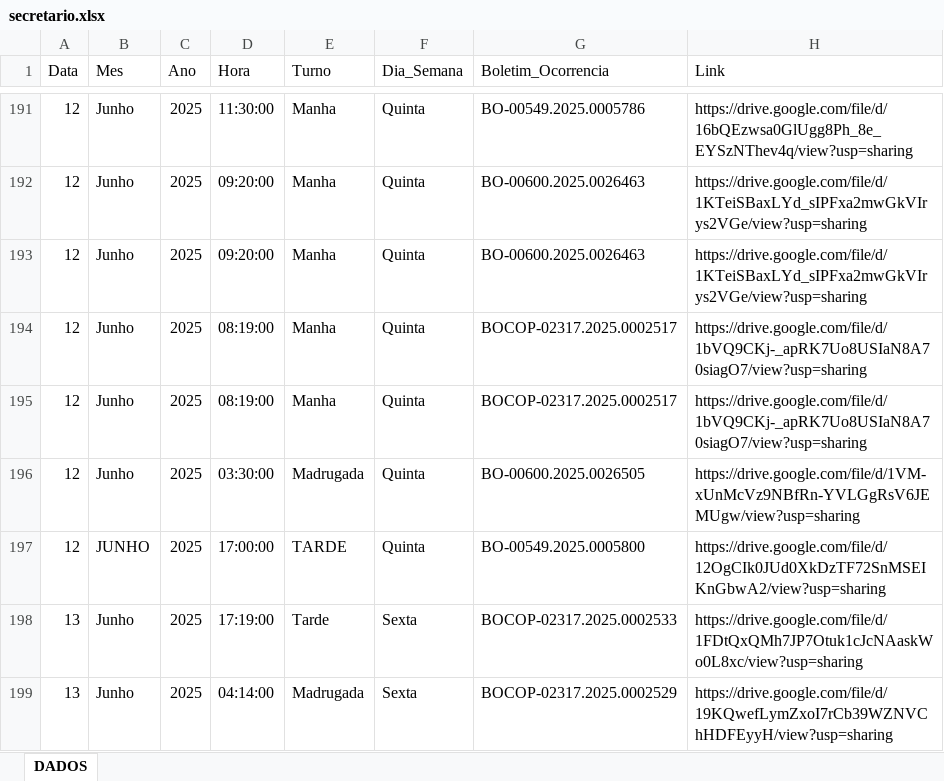
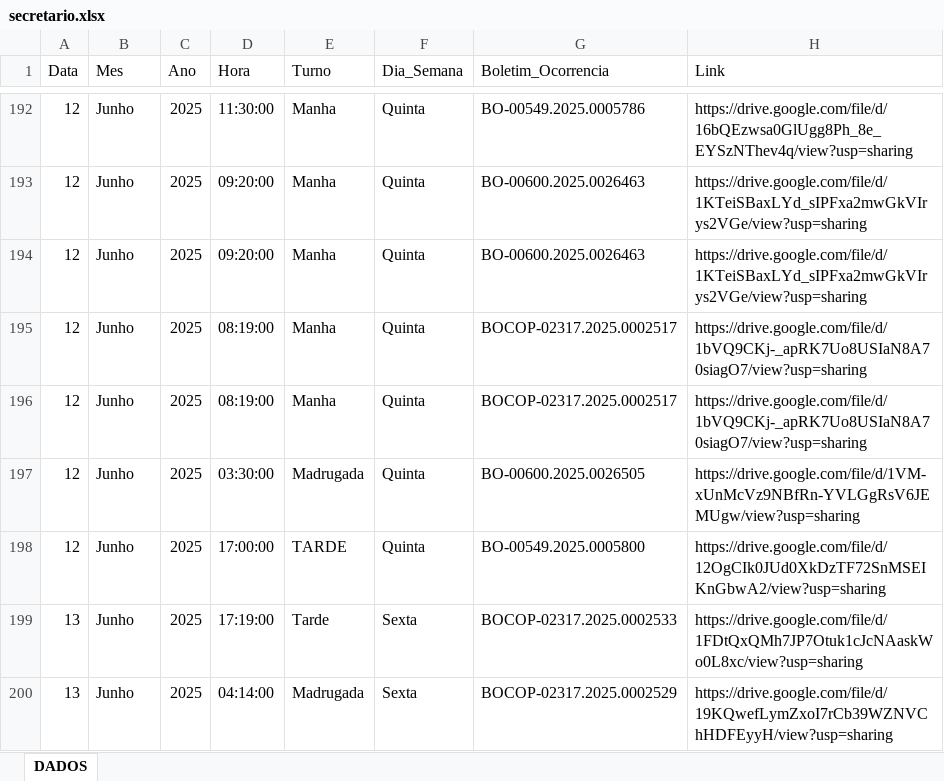
Before and after one commit to ronaldorocco/dashboard, an Excel workbook: secretario.xlsx, sheet DADOS, drawn as a sheet; only a part is shown, gaps mark what is left out; values as stored, in another font and other column widths than the file's, no cell formats; charts and pictures not drawn; addresses are those after the commit; the diff covers the shown part only; the diff names each change by its address in the sheet, - before the commit and + after, or states it on an @@ line.

```diff
--- a/secretario.xlsx (sheet DADOS)
+++ b/secretario.xlsx (sheet DADOS)
-B198 (Mes): JUNHO
+B198 (Mes): Junho
```
Also changed, not shown: 32 added rows and 5 edited cells elsewhere in this sheet, cell formats, 2 other files.
